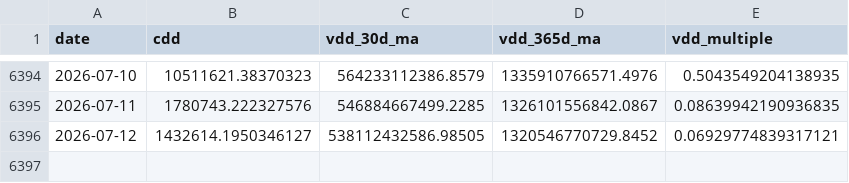
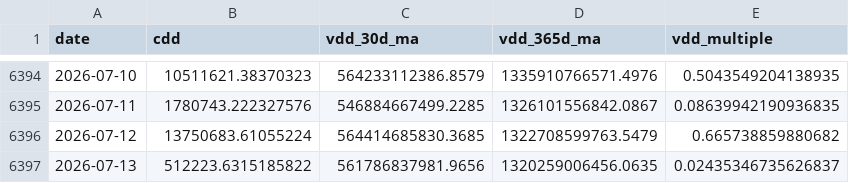
Before and after one commit to yudiyanto88/Onchain-Dashboard, a CSV file: data_cdd.csv, drawn as a sheet; only a part is shown, gaps mark what is left out.

```diff
--- a/data_cdd.csv
+++ b/data_cdd.csv
@@ -6395,2 +6395,3 @@ date,cdd,vdd_30d_ma,vdd_365d_ma,vdd_multiple
 2026-07-11,1780743.222327576,546884667499.2285,1326101556842.0867,0.08639942190936835
-2026-07-12,1432614.1950346127,538112432586.98505,1320546770729.8452,0.06929774839317121
+2026-07-12,13750683.61055224,564414685830.3685,1322708599763.5479,0.665738859880682
+2026-07-13,512223.6315185822,561786837981.9656,1320259006456.0635,0.02435346735626837
```
Also changed, not shown: data_momentum.csv, data_mvrv.csv, 13 other files.
